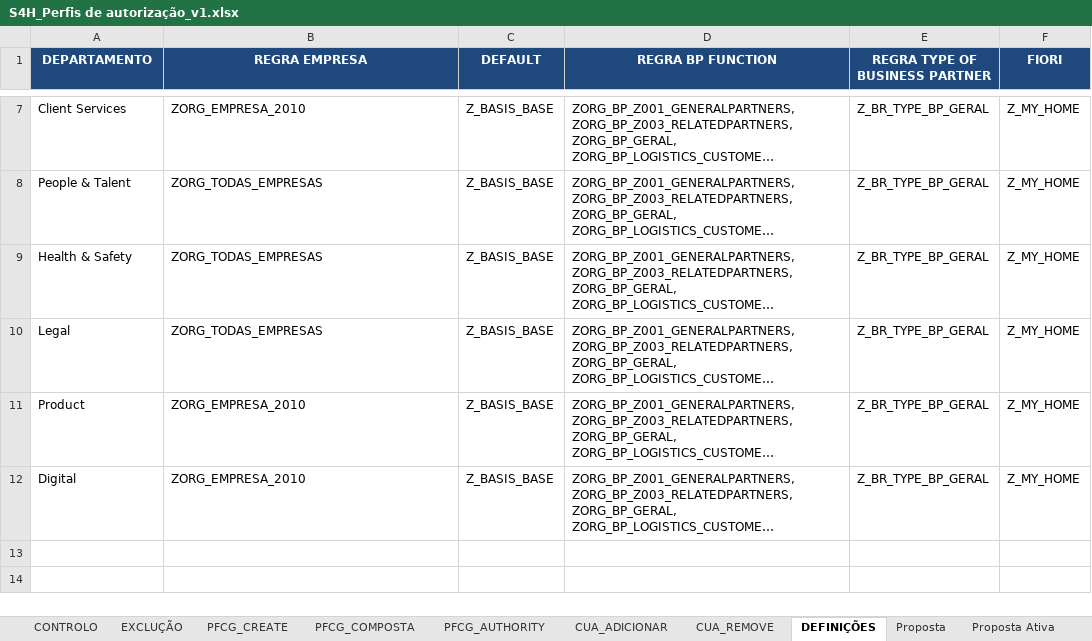
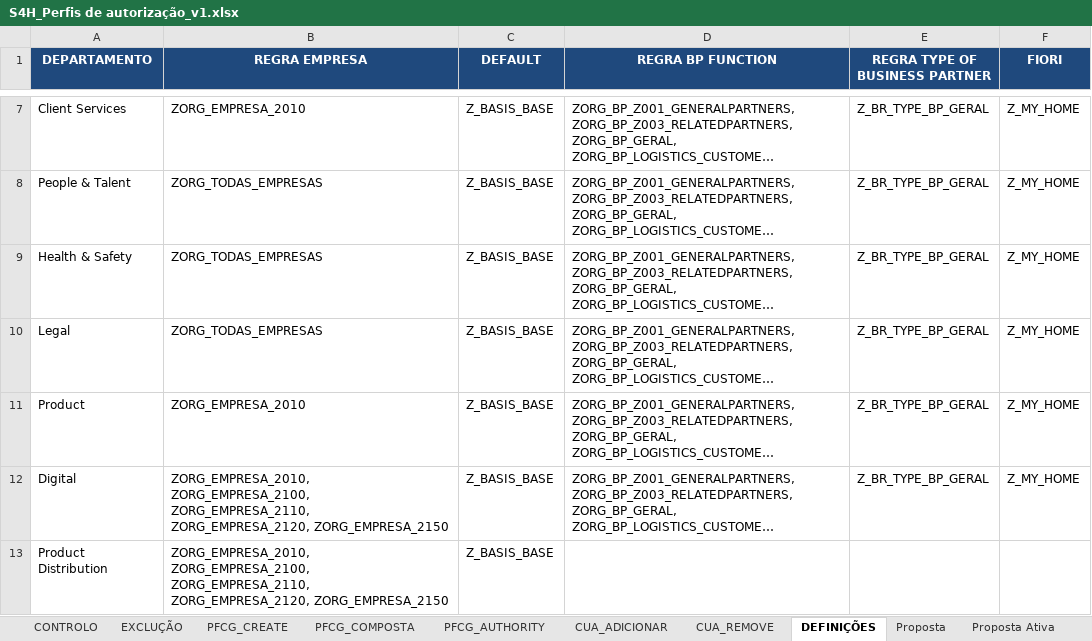
Before and after one commit to Geniolle/SapScript, an Excel workbook: S4H_Perfis de autorização_v1.xlsx, sheet DEFINIÇÕES, drawn as a sheet; only a part is shown, gaps mark what is left out; long unchanged cells end in …; values as stored, in another font and other column widths than the file's, no borders; 1 other sheet too large or unreadable and not compared; the diff names each change by its address in the sheet, - before the commit and + after, or states it on an @@ line.

```diff
--- a/S4H_Perfis de autorização_v1.xlsx (sheet DEFINIÇÕES)
+++ b/S4H_Perfis de autorização_v1.xlsx (sheet DEFINIÇÕES)
-B12 (REGRA EMPRESA): ZORG_EMPRESA_2010
+B12 (REGRA EMPRESA): ZORG_EMPRESA_2010, ZORG_EMPRESA_2100, ZORG_EMPRESA_2110, ZORG_EMPRESA_2120, ZORG_EMPRESA_2150
+row 13: Product Distribution | ZORG_EMPRESA_2010, ZORG_EMPRESA_2100, ZORG_EMPRESA_2110, ZORG_EMPRESA_2120, ZORG_EMPRESA_2150 | Z_BASIS_BASE
```
Also changed, not shown: sheet CUA_REMOVE, sheet PFCG_COMPOSTA, sheet Proposta Ativa, sheet CUA_ADICIONAR, sheet PFCG_CREATE, sheet Client Services, 5 more sheets, other sheet tabs, hidden cells, 25 other files.
